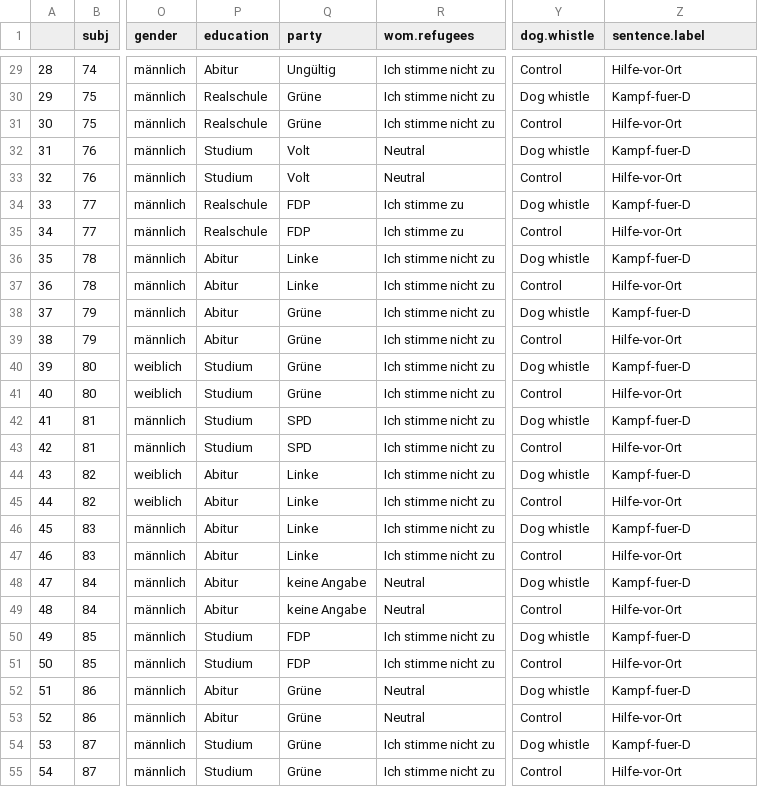
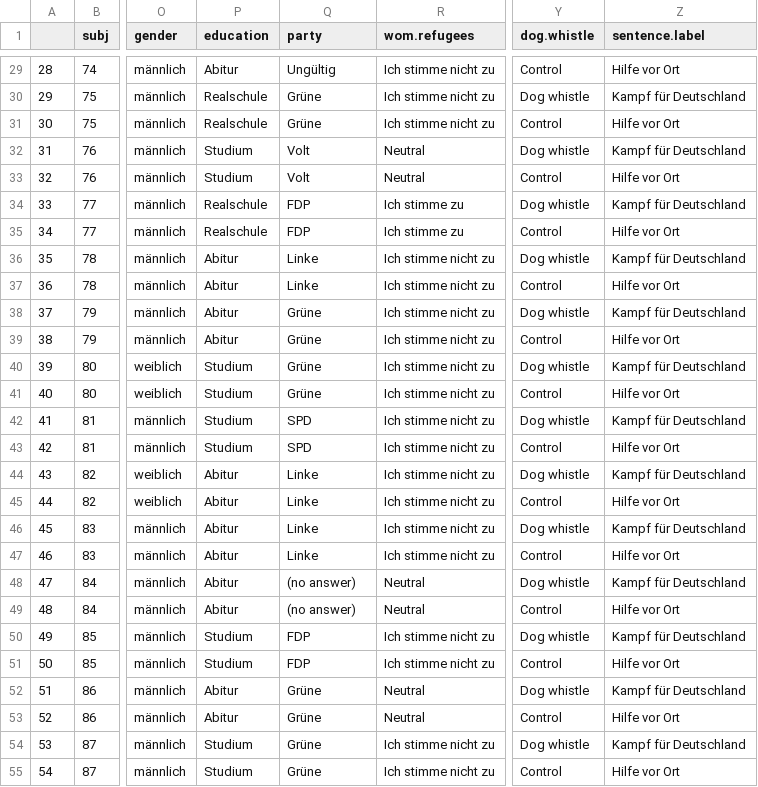
Before and after one commit to tmalsburg/DogWhistle, a CSV file: experiments/pilot03/generated/data/d-preprocessed.csv, drawn as a sheet; only a part is shown, gaps mark what is left out; the diff covers the shown part only; the diff names each change by its address in the sheet, - before the commit and + after, or states it on an @@ line.

```diff
--- a/experiments/pilot03/generated/data/d-preprocessed.csv
+++ b/experiments/pilot03/generated/data/d-preprocessed.csv
-Z29 (sentence.label): Hilfe-vor-Ort
+Z29 (sentence.label): Hilfe vor Ort
-Z30 (sentence.label): Kampf-fuer-D
+Z30 (sentence.label): Kampf für Deutschland
-Z31 (sentence.label): Hilfe-vor-Ort
+Z31 (sentence.label): Hilfe vor Ort
-Z32 (sentence.label): Kampf-fuer-D
+Z32 (sentence.label): Kampf für Deutschland
-Z33 (sentence.label): Hilfe-vor-Ort
+Z33 (sentence.label): Hilfe vor Ort
-Z34 (sentence.label): Kampf-fuer-D
+Z34 (sentence.label): Kampf für Deutschland
-Z35 (sentence.label): Hilfe-vor-Ort
+Z35 (sentence.label): Hilfe vor Ort
-Z36 (sentence.label): Kampf-fuer-D
+Z36 (sentence.label): Kampf für Deutschland
-Z37 (sentence.label): Hilfe-vor-Ort
+Z37 (sentence.label): Hilfe vor Ort
-Z38 (sentence.label): Kampf-fuer-D
+Z38 (sentence.label): Kampf für Deutschland
-Z39 (sentence.label): Hilfe-vor-Ort
+Z39 (sentence.label): Hilfe vor Ort
-Z40 (sentence.label): Kampf-fuer-D
+Z40 (sentence.label): Kampf für Deutschland
-Z41 (sentence.label): Hilfe-vor-Ort
+Z41 (sentence.label): Hilfe vor Ort
-Z42 (sentence.label): Kampf-fuer-D
+Z42 (sentence.label): Kampf für Deutschland
-Z43 (sentence.label): Hilfe-vor-Ort
+Z43 (sentence.label): Hilfe vor Ort
-Z44 (sentence.label): Kampf-fuer-D
+Z44 (sentence.label): Kampf für Deutschland
-Z45 (sentence.label): Hilfe-vor-Ort
+Z45 (sentence.label): Hilfe vor Ort
-Z46 (sentence.label): Kampf-fuer-D
+Z46 (sentence.label): Kampf für Deutschland
-Z47 (sentence.label): Hilfe-vor-Ort
+Z47 (sentence.label): Hilfe vor Ort
-Q48:Q49 (party): keine Angabe
+Q48:Q49 (party): (no answer)
-Z48 (sentence.label): Kampf-fuer-D
+Z48 (sentence.label): Kampf für Deutschland
-Z49 (sentence.label): Hilfe-vor-Ort
+Z49 (sentence.label): Hilfe vor Ort
-Z50 (sentence.label): Kampf-fuer-D
+Z50 (sentence.label): Kampf für Deutschland
-Z51 (sentence.label): Hilfe-vor-Ort
+Z51 (sentence.label): Hilfe vor Ort
-Z52 (sentence.label): Kampf-fuer-D
+Z52 (sentence.label): Kampf für Deutschland
-Z53 (sentence.label): Hilfe-vor-Ort
+Z53 (sentence.label): Hilfe vor Ort
-Z54 (sentence.label): Kampf-fuer-D
+Z54 (sentence.label): Kampf für Deutschland
-Z55 (sentence.label): Hilfe-vor-Ort
+Z55 (sentence.label): Hilfe vor Ort
```
Also changed, not shown: 103 edited cells elsewhere in this file, experiments/Pilot02/generated/data/d-preprocessed.csv, 39 other files.
